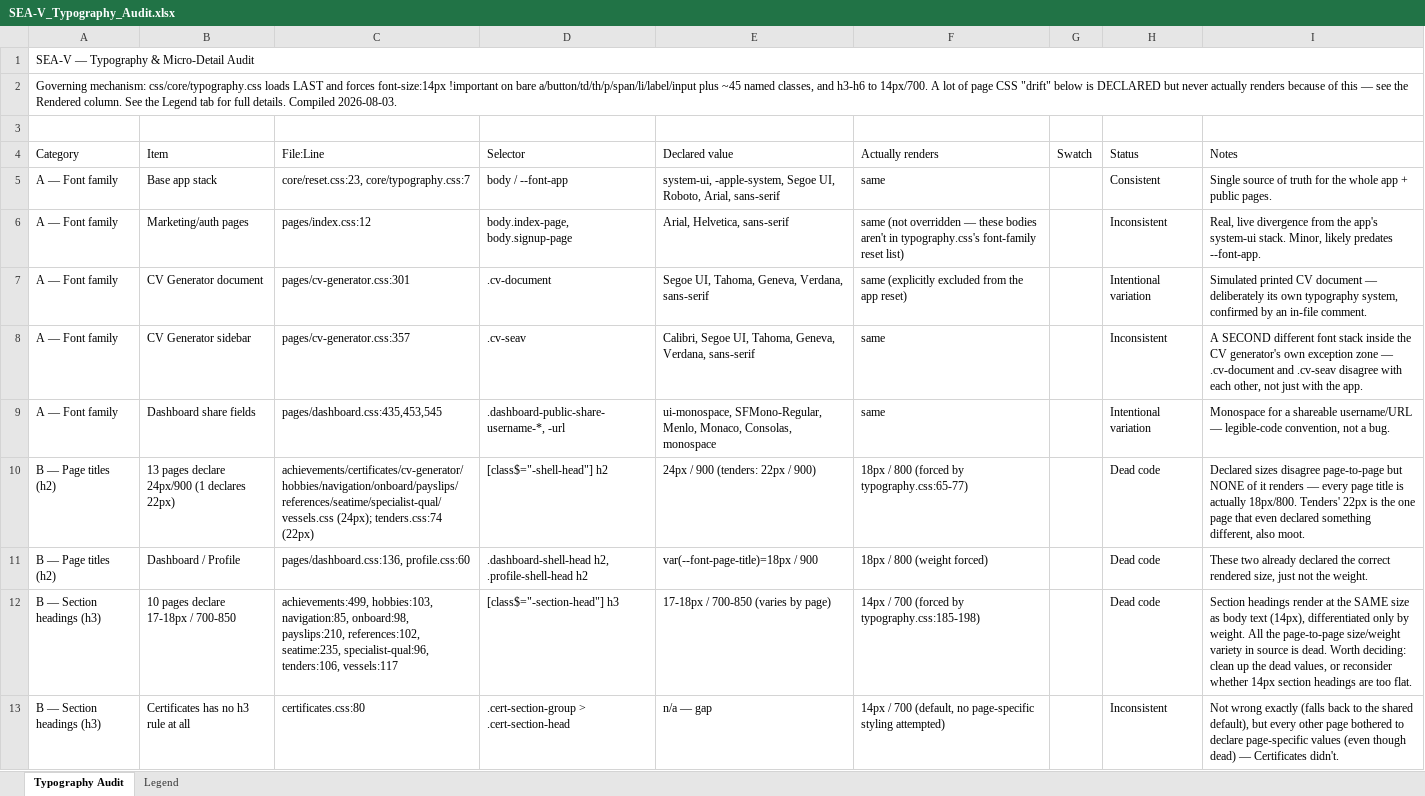
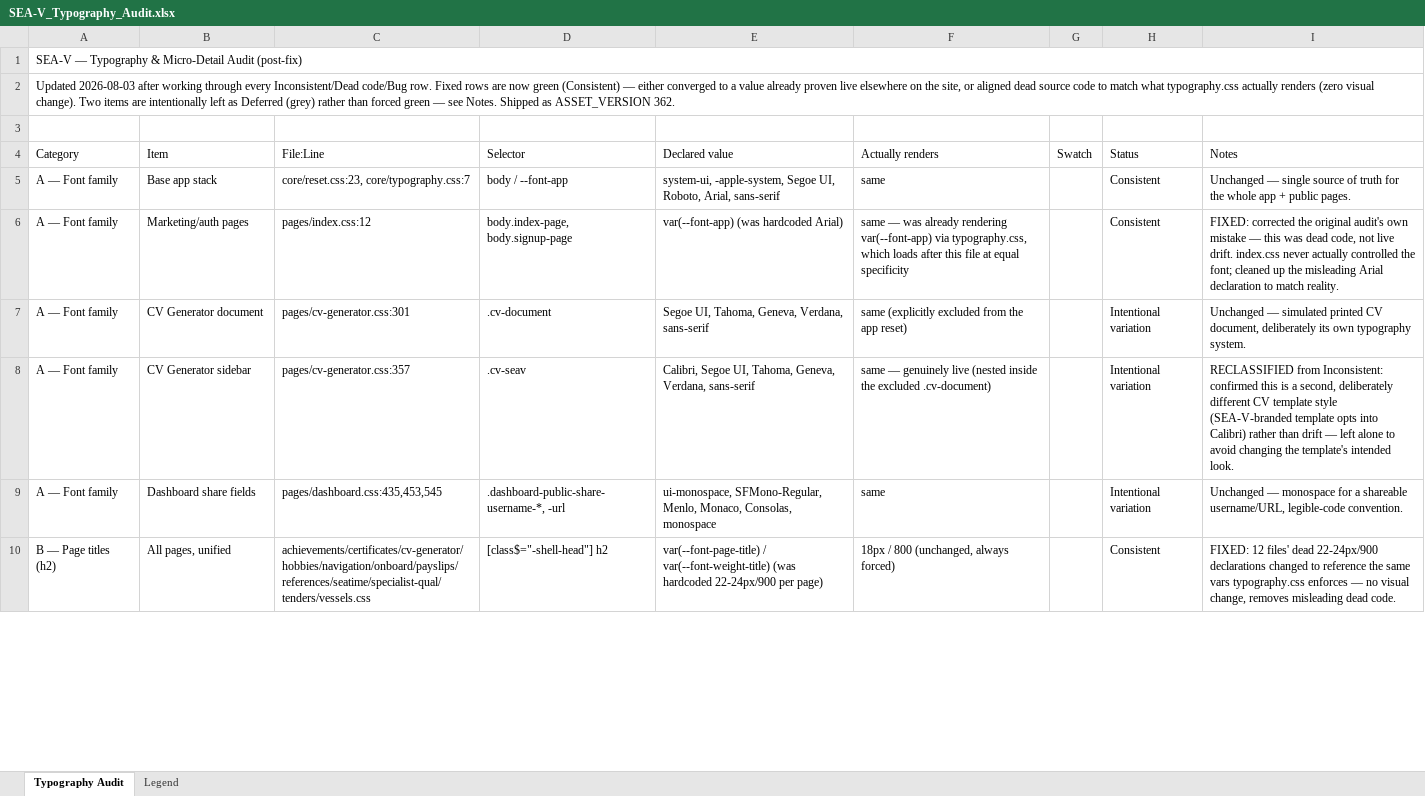
Before and after one commit to Sea-V/sea-v, an Excel workbook: SEA-V_Typography_Audit.xlsx, sheet Typography Audit, drawn as a sheet; only a part is shown; values as stored, in another font and other column widths than the file's, no cell formats; removed rows and columns are numbered as before the commit, all else as after; the diff covers the shown part only; the diff names each change by its address in the sheet, - before the commit and + after, or states it on an @@ line.

```diff
--- a/SEA-V_Typography_Audit.xlsx (sheet Typography Audit)
+++ b/SEA-V_Typography_Audit.xlsx (sheet Typography Audit)
-A1 (Category): SEA-V — Typography & Micro-Detail Audit
+A1 (Category): SEA-V — Typography & Micro-Detail Audit (post-fix)
-A2 (Category): Governing mechanism: css/core/typography.css loads LAST and forces font-size:14px !important on bare a/button/td/th/p/span/li/label/input plus ~45 named classes, and h3-h6 to 14px/700. A lot of page CSS "drift" below is DECLARED but never actually renders because of this — see the Rendered column. See the Legend tab for full details. Compiled 2026-08-03.
+A2 (Category): Updated 2026-08-03 after working through every Inconsistent/Dead code/Bug row. Fixed rows are now green (Consistent) — either converged to a value already proven live elsewhere on the site, or aligned dead source code to match what typography.css actually renders (zero visual change). Two items are intentionally left as Deferred (grey) rather than forced green — see Notes. Shipped as ASSET_VERSION 362.
-I5 (Notes): Single source of…
+I5 (Notes): Unchanged — single source of…
-E6 (Declared value): Arial, Helvetica, sans-serif
+E6 (Declared value): var(--font-app) (was hardcoded Arial)
-F6 (Actually renders): same (not overridden — these bodies aren't in typography.css's font-family reset list)
+F6 (Actually renders): same — was already rendering var(--font-app) via typography.css, which loads after this file at equal specificity
-H6 (Status): Inconsistent
+H6 (Status): Consistent
-I6 (Notes): Real, live divergence from the app's system-ui stack. Minor, likely predates --font-app.
+I6 (Notes): FIXED: corrected the original audit's own mistake — this was dead code, not live drift. index.css never actually controlled the font; cleaned up the misleading Arial declaration to match reality.
-I7 (Notes): Simulated printed CV document — deliberately its own typography system, confirmed by an in-file comment.
+I7 (Notes): Unchanged — simulated printed CV document, deliberately its own typography system.
-F8 (Actually renders): same
+F8 (Actually renders): same — genuinely live (nested inside the excluded .cv-document)
-H8 (Status): Inconsistent
+H8 (Status): Intentional variation
-I8 (Notes): A SECOND different font stack inside the CV generator's own exception zone — .cv-document and .cv-seav disagree with each other, not just with the app.
+I8 (Notes): RECLASSIFIED from Inconsistent: confirmed this is a second, deliberately different CV template style (SEA-V-branded template opts into Calibri) rather than drift — left alone to avoid changing the template's intended look.
-I9 (Notes): Monospace for a shareable username/URL — legible-code convention, not a bug.
+I9 (Notes): Unchanged — monospace for a shareable username/URL, legible-code convention.
-row 10: B — Page titles (h2) | 13 pages declare 24px/900 (1 declares 22px) | achievements/certificates/cv-generator/hobbies/navigation/onboard/payslips/references/seatime/specialist-qual/vessels.css (24px); tenders.css:74 (22px) | [class$="-shell-head"] h2 | 24px / 900 (tenders: 22px / 900) | 18px / 800 (forced by typography.css:65-77) |  | Dead code | Declared sizes disagree page-to-page but NONE of it renders — every page title is actually 18px/800. Tenders' 22px is the one page that even declared something different, also moot.
-row 11: B — Page titles (h2) | Dashboard / Profile | pages/dashboard.css:136, profile.css:60 | .dashboard-shell-head h2, .profile-shell-head h2 | var(--font-page-title)=18px / 900 | 18px / 800 (weight forced) |  | Dead code | These two already declared the correct rendered size, just not the weight.
-row 12: B — Section headings (h3) | 10 pages declare 17-18px / 700-850 | achievements:499, hobbies:103, navigation:85, onboard:98, payslips:210, references:102, seatime:235, specialist-qual:96, tenders:106, vessels:117 | [class$="-section-head"] h3 | 17-18px / 700-850 (varies by page) | 14px / 700 (forced by typography.css:185-198) |  | Dead code | Section headings render at the SAME size as body text (14px), differentiated only by weight. All the page-to-page size/weight variety in source is dead. Worth deciding: clean up the dead values, or reconsider whether 14px section headings are too flat.
-row 13: B — Section headings (h3) | Certificates has no h3 rule at all | certificates.css:80 | .cert-section-group > .cert-section-head | n/a — gap | 14px / 700 (default, no page-specific styling attempted) |  | Inconsistent | Not wrong exactly (falls back to the shared default), but every other page bothered to declare page-specific values (even though dead) — Certificates didn't.
+row 10: B — Page titles (h2) | All pages, unified | achievements/certificates/cv-generator/hobbies/navigation/onboard/payslips/references/seatime/specialist-qual/tenders/vessels.css | [class$="-shell-head"] h2 | var(--font-page-title) / var(--font-weight-title) (was hardcoded 22-24px/900 per page) | 18px / 800 (unchanged, always forced) |  | Consistent | FIXED: 12 files' dead 22-24px/900 declarations changed to reference the same vars typography.css enforces — no visual change, removes misleading dead code.
```
Also changed, not shown: 10 added rows, 14 removed rows and 66 edited cells elsewhere in this sheet, sheet Legend, cell formats, 30 other files.
